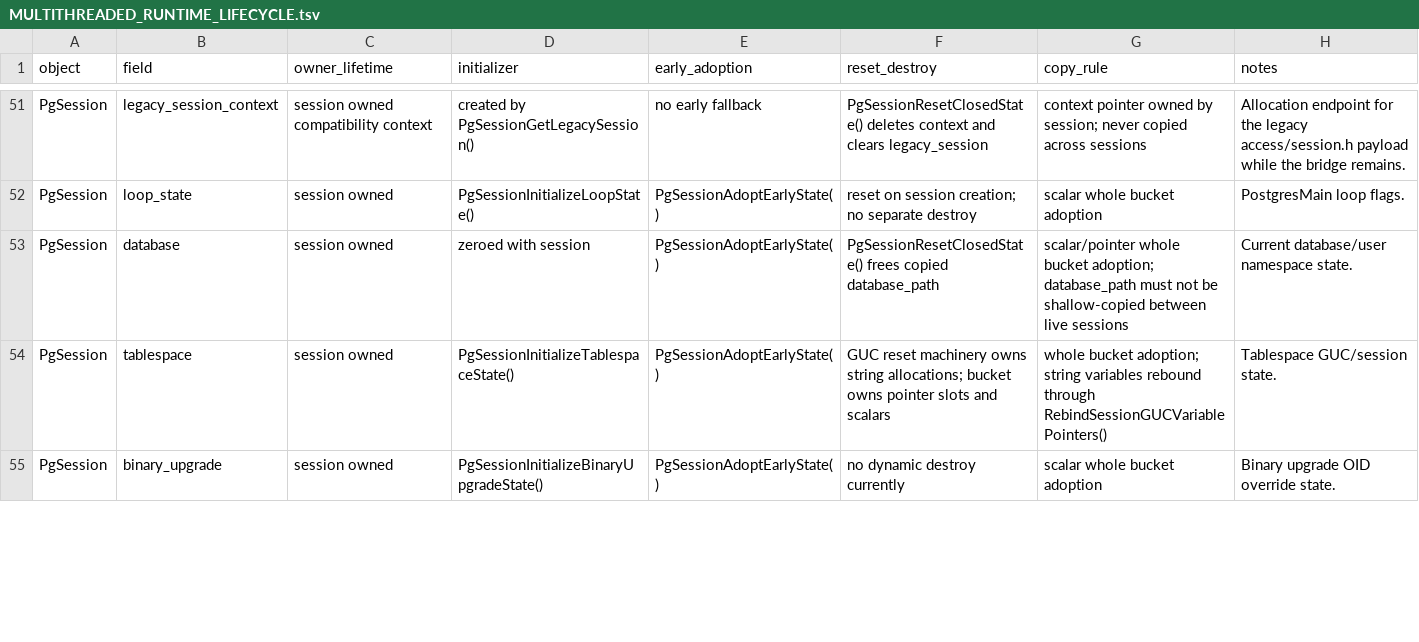
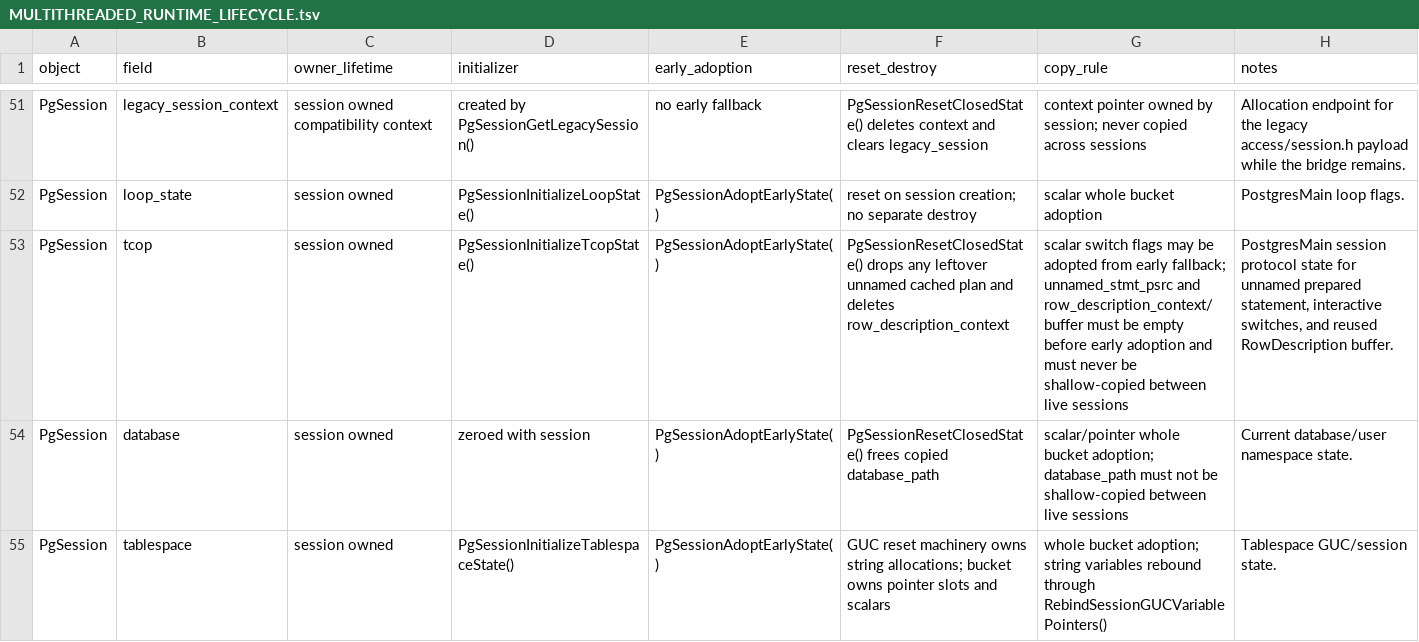
Before and after one commit to gburd/postgres, a TSV file: MULTITHREADED_RUNTIME_LIFECYCLE.tsv, drawn as a sheet; only a part is shown, gaps mark what is left out; the shorter side is filled out with more unchanged rows.

Commit message:
Move tcop session state behind PgSession

```diff
--- a/MULTITHREADED_RUNTIME_LIFECYCLE.tsv
+++ b/MULTITHREADED_RUNTIME_LIFECYCLE.tsv
@@ -52,2 +52,3 @@ PgSession	legacy_session_context	session owned compatibility context	created by
 PgSession	loop_state	session owned	PgSessionInitializeLoopState()	PgSessionAdoptEarlyState()	reset on session creation; no separate destroy	scalar whole bucket adoption	PostgresMain loop flags.
+PgSession	tcop	session owned	PgSessionInitializeTcopState()	PgSessionAdoptEarlyState()	PgSessionResetClosedState() drops any leftover unnamed cached plan and deletes row_description_context	scalar switch flags may be adopted from early fallback; unnamed_stmt_psrc and row_description_context/buffer must be empty before early adoption and must never be shallow-copied between live sessions	PostgresMain session protocol state for unnamed prepared statement, interactive switches, and reused RowDescription buffer.
 PgSession	database	session owned	zeroed with session	PgSessionAdoptEarlyState()	PgSessionResetClosedState() frees copied database_path	scalar/pointer whole bucket adoption; database_path must not be shallow-copied between live sessions	Current database/user namespace state.
```
Also changed, not shown: 11 other files.
